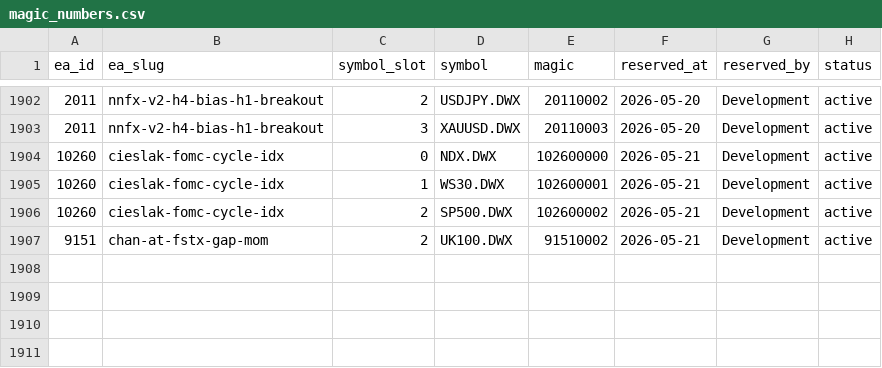
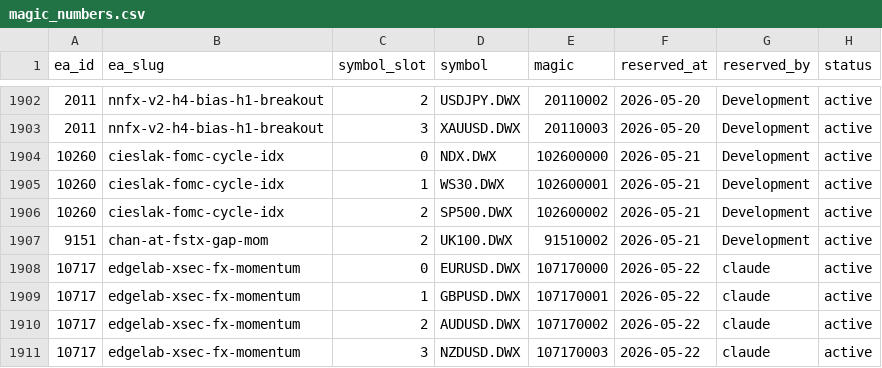
Before and after one commit to QuantMechanica/VPS-PortfolioBuild, a CSV file: framework/registry/magic_numbers.csv, drawn as a sheet; only a part is shown, gaps mark what is left out; the diff names each change by its address in the sheet, - before the commit and + after, or states it on an @@ line.

```diff
--- a/framework/registry/magic_numbers.csv
+++ b/framework/registry/magic_numbers.csv
+row 1908: 10717 | edgelab-xsec-fx-momentum | 0 | EURUSD.DWX | 107170000 | 2026-05-22 | claude | active
+row 1909: 10717 | edgelab-xsec-fx-momentum | 1 | GBPUSD.DWX | 107170001 | 2026-05-22 | claude | active
+row 1910: 10717 | edgelab-xsec-fx-momentum | 2 | AUDUSD.DWX | 107170002 | 2026-05-22 | claude | active
+row 1911: 10717 | edgelab-xsec-fx-momentum | 3 | NZDUSD.DWX | 107170003 | 2026-05-22 | claude | active
```
Also changed, not shown: 5 other files.
